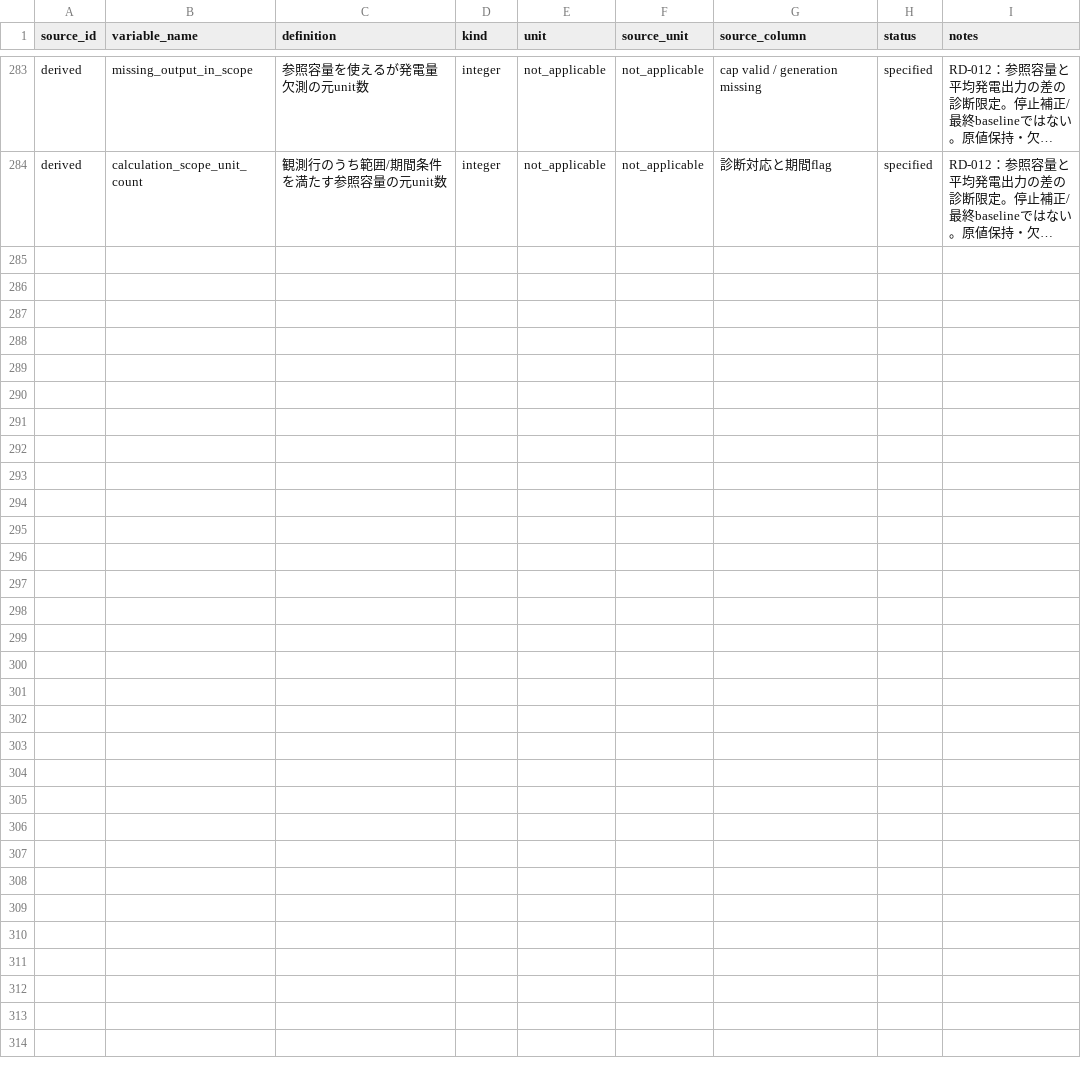
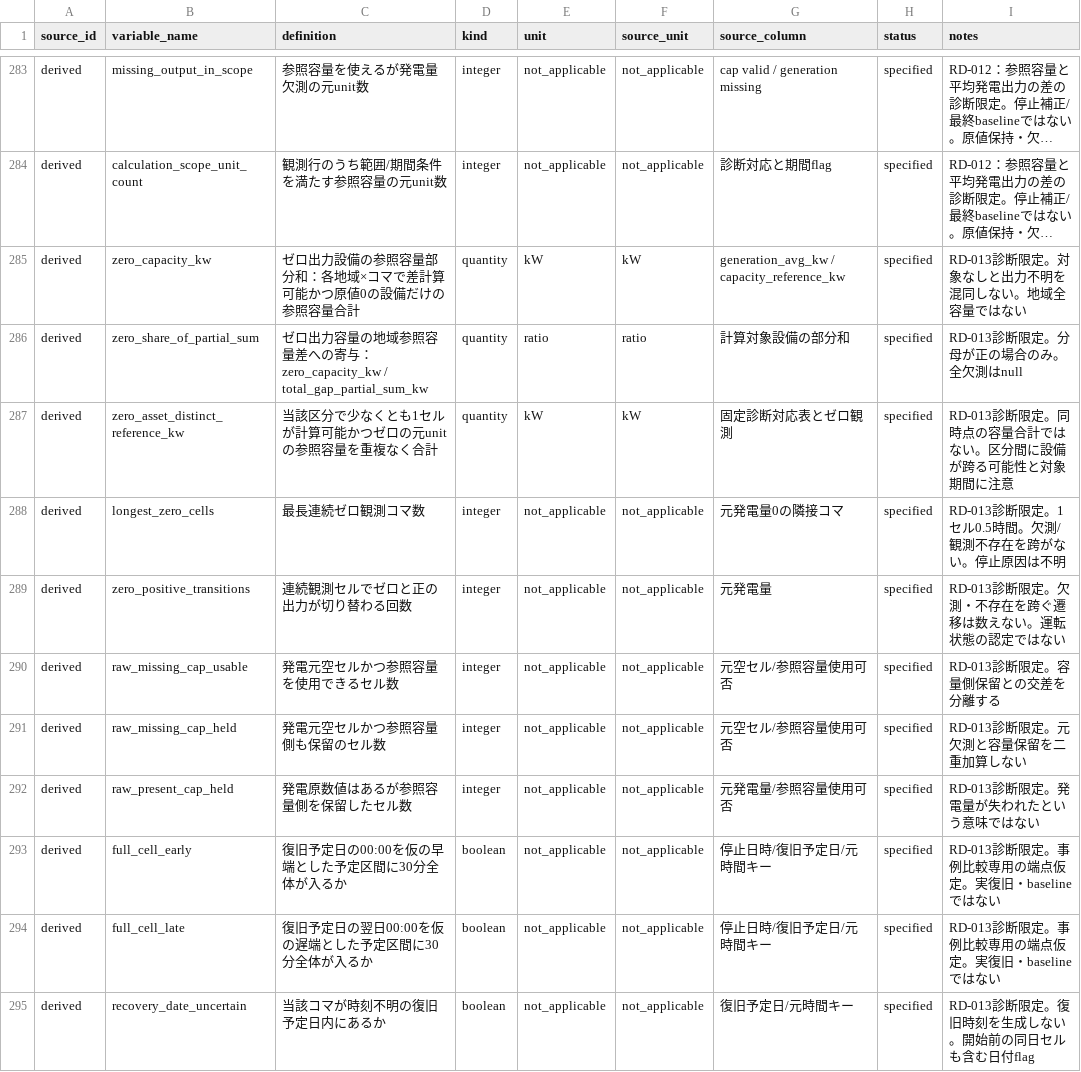
Before and after one commit to gochiglog/jepx-market-power-analysis, a CSV file: metadata/variable_dictionary.csv, drawn as a sheet; only a part is shown, gaps mark what is left out; long unchanged cells end in …; the diff covers the shown part only; the diff names each change by its address in the sheet, - before the commit and + after, or states it on an @@ line.

```diff
--- a/metadata/variable_dictionary.csv
+++ b/metadata/variable_dictionary.csv
+row 285: derived | zero_capacity_kw | ゼロ出力設備の参照容量部分和：各地域×コマで差計算可能かつ原値0の設備だけの参照容量合計 | quantity | kW | kW | generation_avg_kw / capacity_reference_kw | specified | RD-013診断限定。対象なしと出力不明を混同しない。地域全容量ではない
+row 286: derived | zero_share_of_partial_sum | ゼロ出力容量の地域参照容量差への寄与：zero_capacity_kw / total_gap_partial_sum_kw | quantity | ratio | ratio | 計算対象設備の部分和 | specified | RD-013診断限定。分母が正の場合のみ。全欠測はnull
+row 287: derived | zero_asset_distinct_reference_kw | 当該区分で少なくとも1セルが計算可能かつゼロの元unitの参照容量を重複なく合計 | quantity | kW | kW | 固定診断対応表とゼロ観測 | specified | RD-013診断限定。同時点の容量合計ではない。区分間に設備が跨る可能性と対象期間に注意
+row 288: derived | longest_zero_cells | 最長連続ゼロ観測コマ数 | integer | not_applicable | not_applicable | 元発電量0の隣接コマ | specified | RD-013診断限定。1セル0.5時間。欠測/観測不存在を跨がない。停止原因は不明
+row 289: derived | zero_positive_transitions | 連続観測セルでゼロと正の出力が切り替わる回数 | integer | not_applicable | not_applicable | 元発電量 | specified | RD-013診断限定。欠測・不存在を跨ぐ遷移は数えない。運転状態の認定ではない
+row 290: derived | raw_missing_cap_usable | 発電元空セルかつ参照容量を使用できるセル数 | integer | not_applicable | not_applicable | 元空セル/参照容量使用可否 | specified | RD-013診断限定。容量側保留との交差を分離する
+row 291: derived | raw_missing_cap_held | 発電元空セルかつ参照容量側も保留のセル数 | integer | not_applicable | not_applicable | 元空セル/参照容量使用可否 | specified | RD-013診断限定。元欠測と容量保留を二重加算しない
+row 292: derived | raw_present_cap_held | 発電原数値はあるが参照容量側を保留したセル数 | integer | not_applicable | not_applicable | 元発電量/参照容量使用可否 | specified | RD-013診断限定。発電量が失われたという意味ではない
+row 293: derived | full_cell_early | 復旧予定日の00:00を仮の早端とした予定区間に30分全体が入るか | boolean | not_applicable | not_applicable | 停止日時/復旧予定日/元時間キー | specified | RD-013診断限定。事例比較専用の端点仮定。実復旧・baselineではない
+row 294: derived | full_cell_late | 復旧予定日の翌日00:00を仮の遅端とした予定区間に30分全体が入るか | boolean | not_applicable | not_applicable | 停止日時/復旧予定日/元時間キー | specified | RD-013診断限定。事例比較専用の端点仮定。実復旧・baselineではない
+row 295: derived | recovery_date_uncertain | 当該コマが時刻不明の復旧予定日内にあるか | boolean | not_applicable | not_applicable | 復旧予定日/元時間キー | specified | RD-013診断限定。復旧時刻を生成しない。開始前の同日セルも含む日付flag
```
Also changed, not shown: 10 added rows elsewhere in this file, 28 other files.
